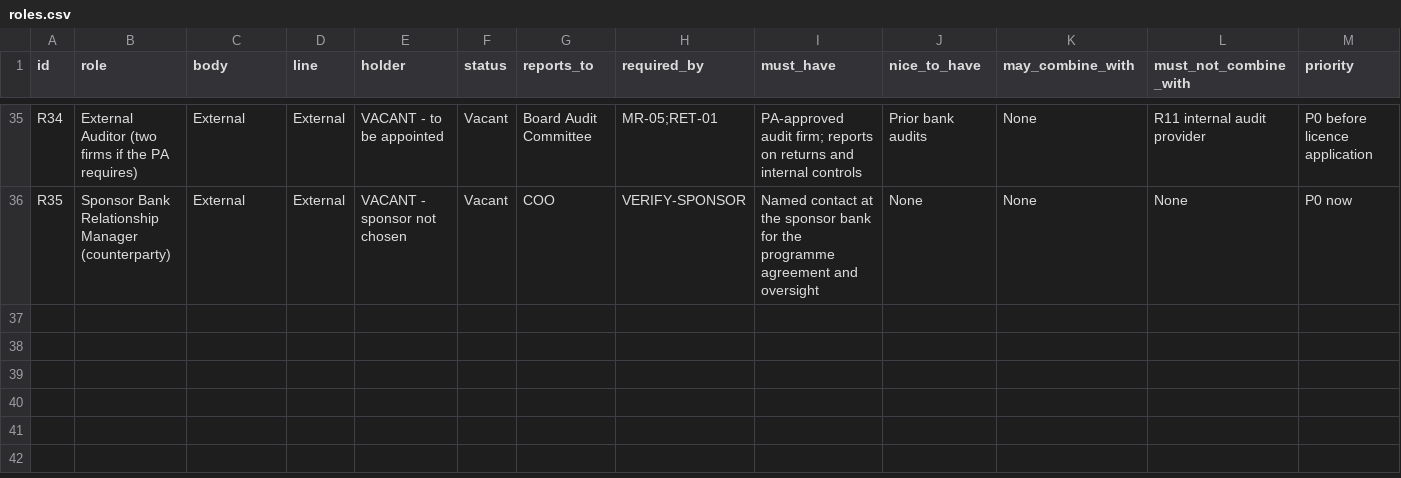
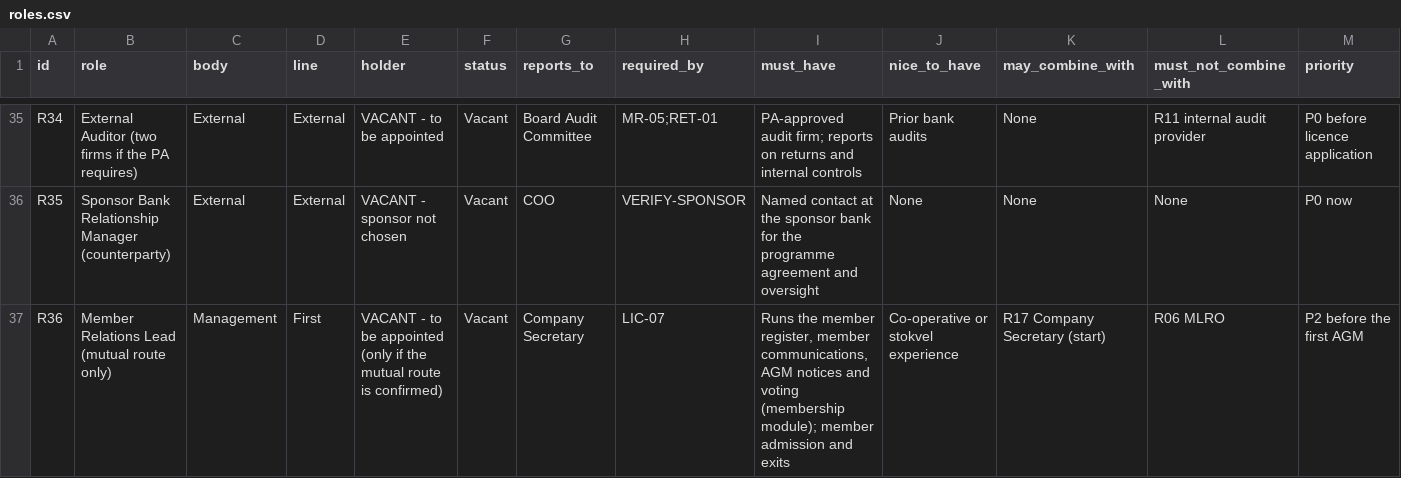
Before and after one commit to KHAYAAI/FORGE-MUTUAL, a CSV file: docs/governance/roles.csv, drawn as a sheet; only a part is shown, gaps mark what is left out; the diff names each change by its address in the sheet, - before the commit and + after, or states it on an @@ line.

```diff
--- a/docs/governance/roles.csv
+++ b/docs/governance/roles.csv
+row 37: R36 | Member Relations Lead (mutual route only) | Management | First | VACANT - to be appointed (only if the mutual route is confirmed) | Vacant | Company Secretary | LIC-07 | Runs the member register, member communications, AGM notices and voting (membership module); member admission and exits | Co-operative or stokvel experience | R17 Company Secretary (start) | R06 MLRO | P2 before the first AGM
```
Also changed, not shown: docs/regulatory/assets.csv, docs/regulatory/register.csv, 22 other files.
